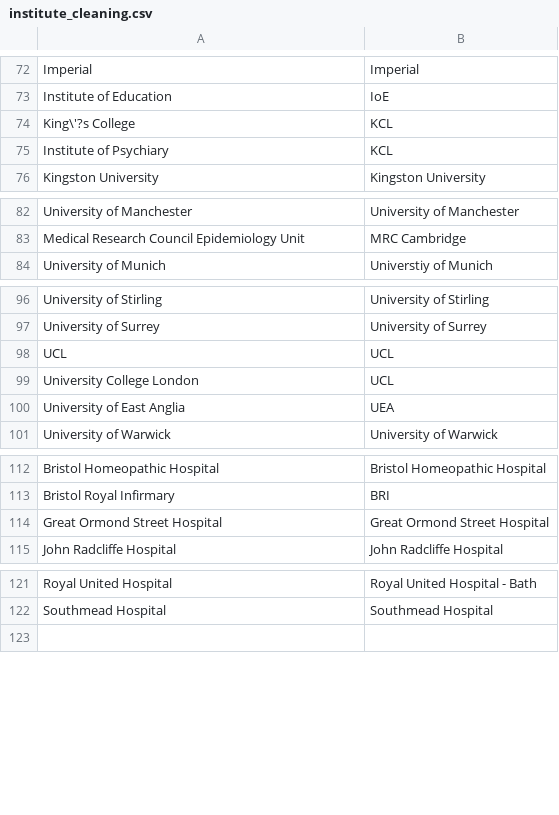
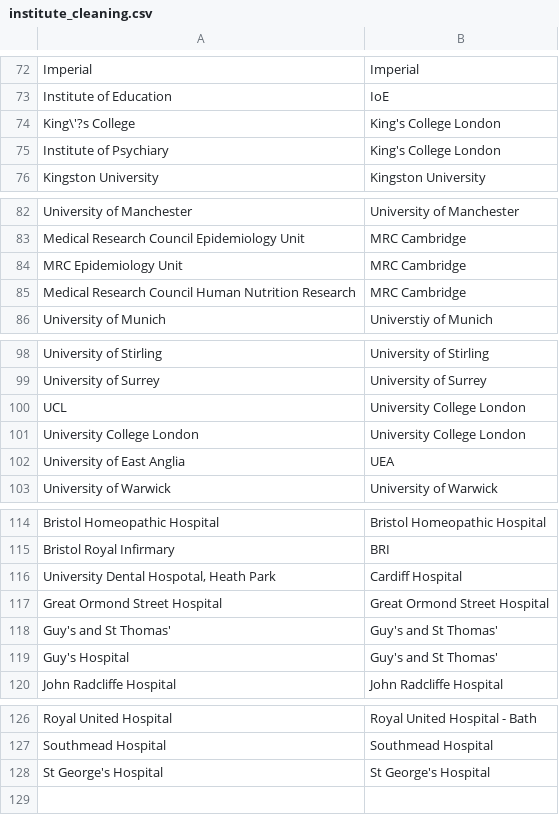
Before and after one commit to OllyButters/puma, a CSV file: config/institute_cleaning.csv, drawn as a sheet; only a part is shown, gaps mark what is left out; the diff covers the shown part only.

```diff
--- a/config/institute_cleaning.csv
+++ b/config/institute_cleaning.csv
@@ -73,4 +73,4 @@ Imperial,Imperial
 Institute of Education,IoE
-King\'?s College,KCL
-Institute of Psychiary,KCL
+King\'?s College,King's College London
+Institute of Psychiary,King's College London
 Kingston University,Kingston University
@@ -83,2 +83,4 @@ University of Manchester,University of Manchester
 Medical Research Council Epidemiology Unit,MRC Cambridge
+MRC Epidemiology Unit,MRC Cambridge
+Medical Research Council Human Nutrition Research ,MRC Cambridge
 University of Munich,Universtiy of Munich
@@ -97,4 +99,4 @@ University of Stirling,University of Stirling
 University of Surrey,University of Surrey
-UCL,UCL
-University College London,UCL
+UCL,University College London
+University College London,University College London
 University of East Anglia,UEA
@@ -113,3 +115,6 @@ Bristol Homeopathic Hospital,Bristol Homeopathic Hospital
 Bristol Royal Infirmary,BRI
+"University Dental Hospotal, Heath Park",Cardiff Hospital
 Great Ormond Street Hospital,Great Ormond Street Hospital
+Guy's and St Thomas',Guy's and St Thomas'
+Guy's Hospital,Guy's and St Thomas'
 John Radcliffe Hospital,John Radcliffe Hospital
@@ -122,2 +127,3 @@ Royal United Hospital,Royal United Hospital - Bath
 Southmead Hospital,Southmead Hospital
+St George's Hospital,St George's Hospital
 ,
```
Also changed, not shown: 2 added rows elsewhere in this file, 5 other files.
